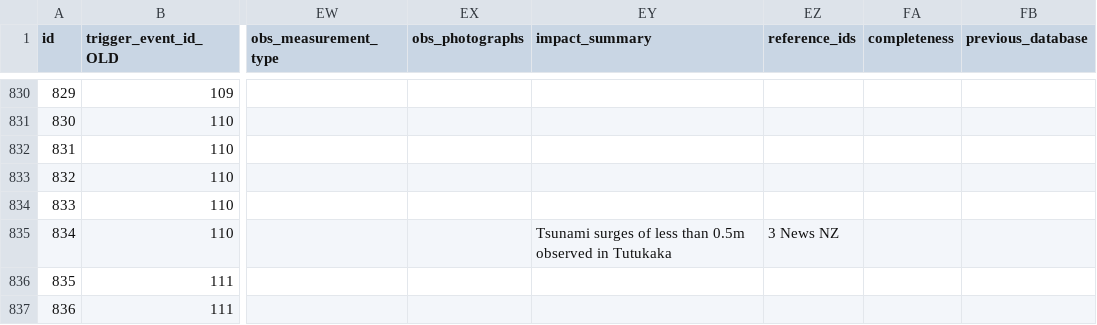
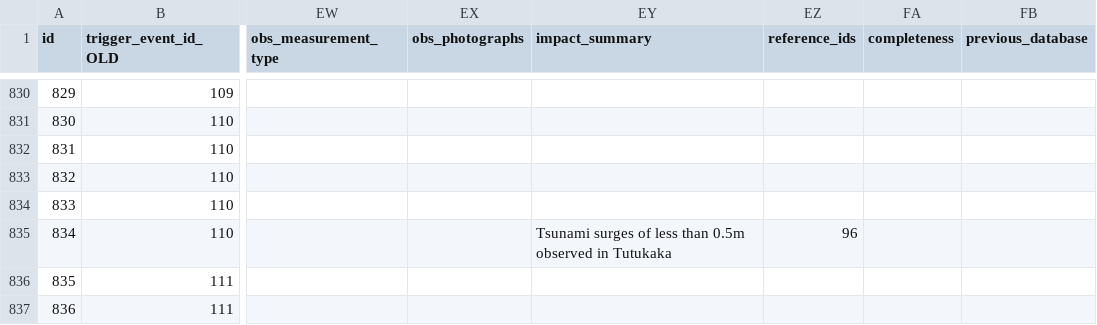
Before and after one commit to tmfrnz/nz-tsunami-db, a CSV file: app/data/gns_records.csv, drawn as a sheet; only a part is shown, gaps mark what is left out; the diff names each change by its address in the sheet, - before the commit and + after, or states it on an @@ line.

Commit message:
replace reference title with ref id

```diff
--- a/app/data/gns_records.csv
+++ b/app/data/gns_records.csv
-EZ835 (reference_ids): 3 News NZ
+EZ835 (reference_ids): 96
```
